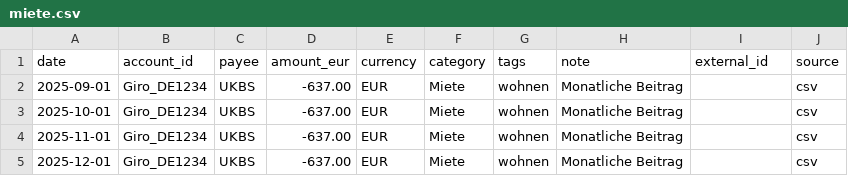
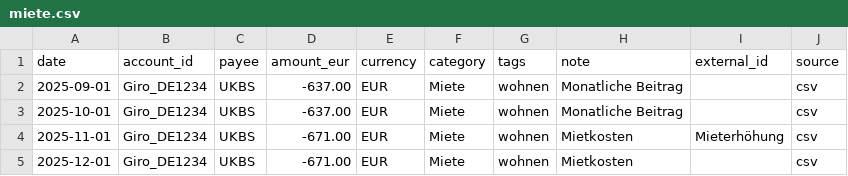
Before and after one commit to abdel0909/finanz-agent, a CSV file: data/inbox/miete.csv, drawn as a sheet.

Commit message:
Update miete.csv

```diff
--- a/data/inbox/miete.csv
+++ b/data/inbox/miete.csv
@@ -3,3 +3,3 @@ date,account_id,payee,amount_eur,currency,category,tags,note,external_id,source
 2025-10-01,Giro_DE1234,UKBS ,-637.00,EUR,Miete,wohnen,Monatliche Beitrag,,csv
-2025-11-01,Giro_DE1234,UKBS ,-637.00,EUR,Miete,wohnen,Monatliche Beitrag,,csv
-2025-12-01,Giro_DE1234,UKBS ,-637.00,EUR,Miete,wohnen,Monatliche Beitrag,,csv
+2025-11-01,Giro_DE1234,UKBS ,-671.00,EUR,Miete,wohnen,Mietkosten,Mieterhöhung,csv
+2025-12-01,Giro_DE1234,UKBS ,-671.00,EUR,Miete,wohnen,Mietkosten,,csv
```
